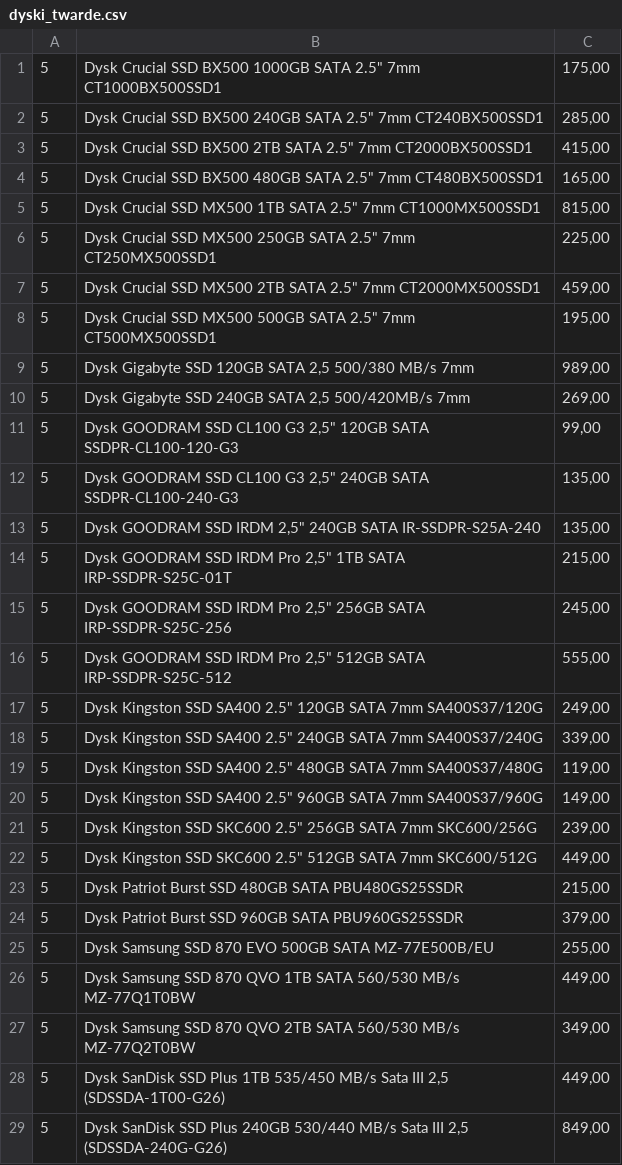
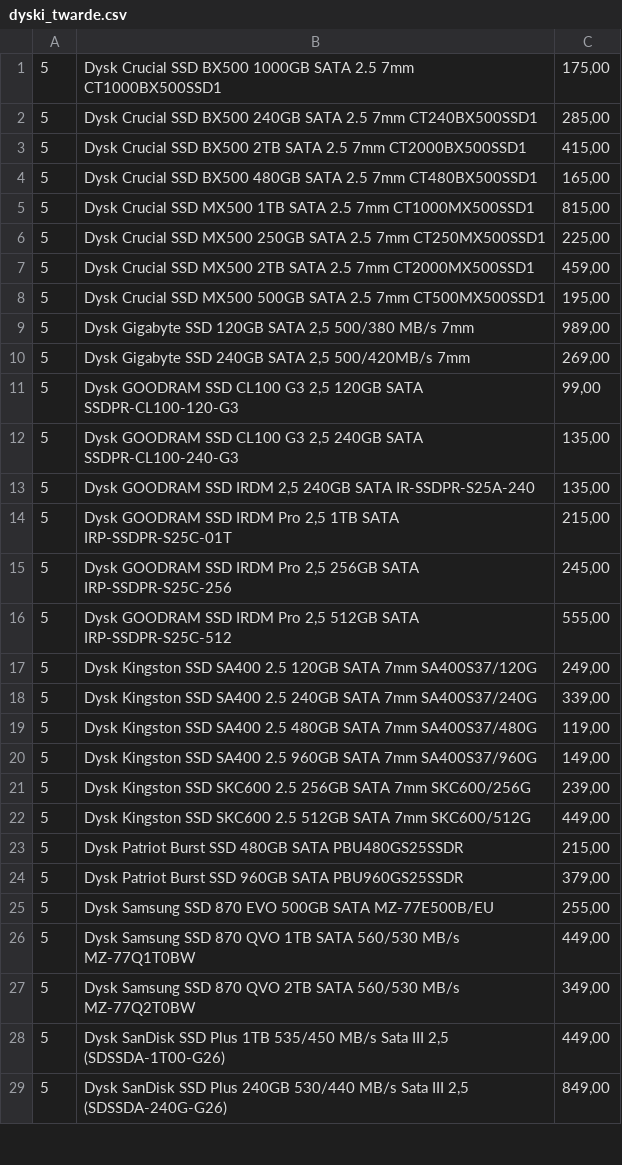
Before and after one commit to pawelpuszka/ComputerStoreDatabase, a CSV file: populating computer_store/products/dyski_twarde.csv, drawn as a sheet; only a part is shown; the diff covers the shown part only.

```diff
--- a/populating computer_store/products/dyski_twarde.csv
+++ b/populating computer_store/products/dyski_twarde.csv
@@ -1,23 +1,23 @@
-5;Dysk Crucial SSD BX500 1000GB SATA 2.5" 7mm CT1000BX500SSD1;175,00
-5;Dysk Crucial SSD BX500 240GB SATA 2.5" 7mm CT240BX500SSD1;285,00
-5;Dysk Crucial SSD BX500 2TB SATA 2.5" 7mm CT2000BX500SSD1;415,00
-5;Dysk Crucial SSD BX500 480GB SATA 2.5" 7mm CT480BX500SSD1;165,00
-5;Dysk Crucial SSD MX500 1TB SATA 2.5" 7mm CT1000MX500SSD1;815,00
-5;Dysk Crucial SSD MX500 250GB SATA 2.5" 7mm CT250MX500SSD1;225,00
-5;Dysk Crucial SSD MX500 2TB SATA 2.5" 7mm CT2000MX500SSD1;459,00
-5;Dysk Crucial SSD MX500 500GB SATA 2.5" 7mm CT500MX500SSD1;195,00
+5;Dysk Crucial SSD BX500 1000GB SATA 2.5 7mm CT1000BX500SSD1;175,00
+5;Dysk Crucial SSD BX500 240GB SATA 2.5 7mm CT240BX500SSD1;285,00
+5;Dysk Crucial SSD BX500 2TB SATA 2.5 7mm CT2000BX500SSD1;415,00
+5;Dysk Crucial SSD BX500 480GB SATA 2.5 7mm CT480BX500SSD1;165,00
+5;Dysk Crucial SSD MX500 1TB SATA 2.5 7mm CT1000MX500SSD1;815,00
+5;Dysk Crucial SSD MX500 250GB SATA 2.5 7mm CT250MX500SSD1;225,00
+5;Dysk Crucial SSD MX500 2TB SATA 2.5 7mm CT2000MX500SSD1;459,00
+5;Dysk Crucial SSD MX500 500GB SATA 2.5 7mm CT500MX500SSD1;195,00
 5;Dysk Gigabyte SSD 120GB SATA 2,5 500/380 MB/s 7mm;989,00
 5;Dysk Gigabyte SSD 240GB SATA 2,5 500/420MB/s 7mm;269,00
-5;Dysk GOODRAM SSD CL100 G3 2,5" 120GB SATA SSDPR-CL100-120-G3;99,00
-5;Dysk GOODRAM SSD CL100 G3 2,5" 240GB SATA SSDPR-CL100-240-G3;135,00
-5;Dysk GOODRAM SSD IRDM 2,5" 240GB SATA IR-SSDPR-S25A-240;135,00
-5;Dysk GOODRAM SSD IRDM Pro 2,5" 1TB SATA IRP-SSDPR-S25C-01T;215,00
-5;Dysk GOODRAM SSD IRDM Pro 2,5" 256GB SATA IRP-SSDPR-S25C-256;245,00
-5;Dysk GOODRAM SSD IRDM Pro 2,5" 512GB SATA IRP-SSDPR-S25C-512;555,00
-5;Dysk Kingston SSD SA400 2.5" 120GB SATA 7mm SA400S37/120G;249,00
-5;Dysk Kingston SSD SA400 2.5" 240GB SATA 7mm SA400S37/240G;339,00
-5;Dysk Kingston SSD SA400 2.5" 480GB SATA 7mm SA400S37/480G;119,00
-5;Dysk Kingston SSD SA400 2.5" 960GB SATA 7mm SA400S37/960G;149,00
-5;Dysk Kingston SSD SKC600 2.5" 256GB SATA 7mm SKC600/256G;239,00
-5;Dysk Kingston SSD SKC600 2.5" 512GB SATA 7mm SKC600/512G;449,00
+5;Dysk GOODRAM SSD CL100 G3 2,5 120GB SATA SSDPR-CL100-120-G3;99,00
+5;Dysk GOODRAM SSD CL100 G3 2,5 240GB SATA SSDPR-CL100-240-G3;135,00
+5;Dysk GOODRAM SSD IRDM 2,5 240GB SATA IR-SSDPR-S25A-240;135,00
+5;Dysk GOODRAM SSD IRDM Pro 2,5 1TB SATA IRP-SSDPR-S25C-01T;215,00
+5;Dysk GOODRAM SSD IRDM Pro 2,5 256GB SATA IRP-SSDPR-S25C-256;245,00
+5;Dysk GOODRAM SSD IRDM Pro 2,5 512GB SATA IRP-SSDPR-S25C-512;555,00
+5;Dysk Kingston SSD SA400 2.5 120GB SATA 7mm SA400S37/120G;249,00
+5;Dysk Kingston SSD SA400 2.5 240GB SATA 7mm SA400S37/240G;339,00
+5;Dysk Kingston SSD SA400 2.5 480GB SATA 7mm SA400S37/480G;119,00
+5;Dysk Kingston SSD SA400 2.5 960GB SATA 7mm SA400S37/960G;149,00
+5;Dysk Kingston SSD SKC600 2.5 256GB SATA 7mm SKC600/256G;239,00
+5;Dysk Kingston SSD SKC600 2.5 512GB SATA 7mm SKC600/512G;449,00
 5;Dysk Patriot Burst SSD 480GB SATA PBU480GS25SSDR;215,00
```
Also changed, not shown: 16 edited cells elsewhere in this file, populating computer_store/products/monitory.csv, populating computer_store/products/plyty_glowne.csv, 3 other files.
